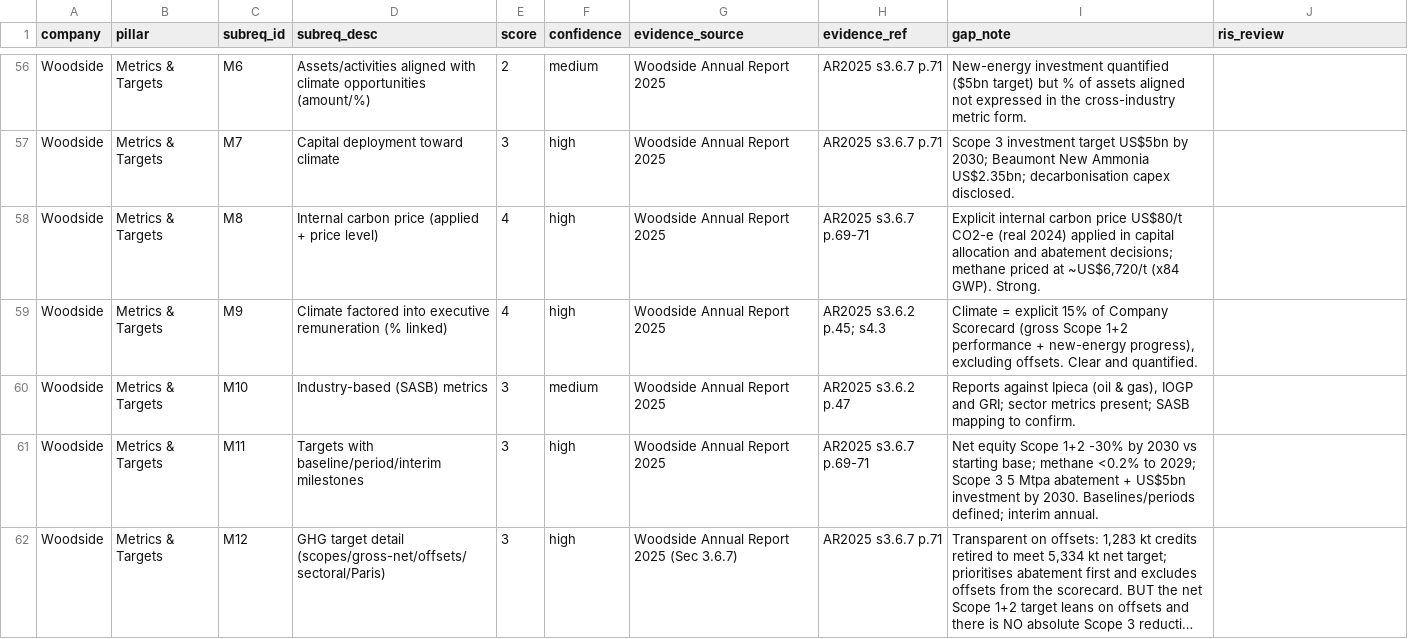
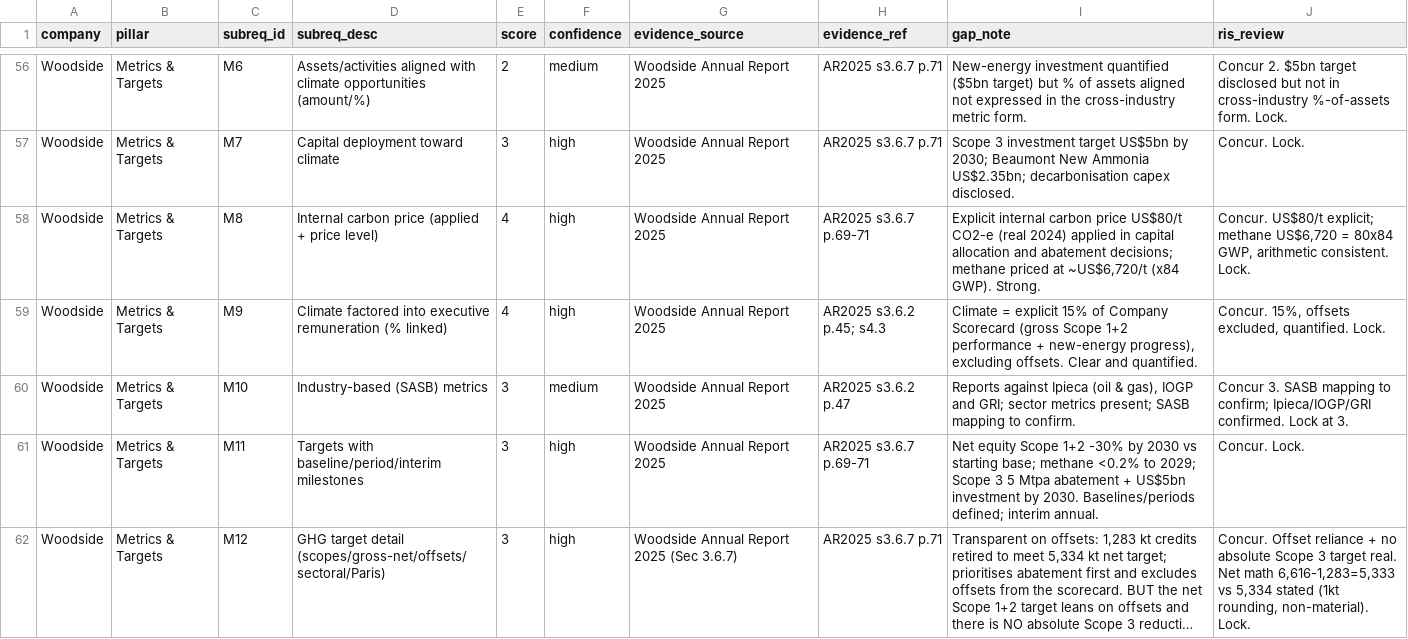
Before and after one commit to lumbalumbaputih/adhi-climate, a CSV file: aasb-s2-review/scoring-matrix.csv, drawn as a sheet; only a part is shown, gaps mark what is left out; long unchanged cells end in …; the diff covers the shown part only; the diff names each change by its address in the sheet, - before the commit and + after, or states it on an @@ line.

```diff
--- a/aasb-s2-review/scoring-matrix.csv
+++ b/aasb-s2-review/scoring-matrix.csv
-J56 (ris_review): (empty)
+J56 (ris_review): Concur 2. $5bn target disclosed but not in cross-industry %-of-assets form. Lock.
-J57 (ris_review): (empty)
+J57 (ris_review): Concur. Lock.
-J58 (ris_review): (empty)
+J58 (ris_review): Concur. US$80/t explicit; methane US$6,720 = 80x84 GWP, arithmetic consistent. Lock.
-J59 (ris_review): (empty)
+J59 (ris_review): Concur. 15%, offsets excluded, quantified. Lock.
-J60 (ris_review): (empty)
+J60 (ris_review): Concur 3. SASB mapping to confirm; Ipieca/IOGP/GRI confirmed. Lock at 3.
-J61 (ris_review): (empty)
+J61 (ris_review): Concur. Lock.
-J62 (ris_review): (empty)
+J62 (ris_review): Concur. Offset reliance + no absolute Scope 3 target real. Net math 6,616-1,283=5,333 vs 5,334 stated (1kt rounding, non-material). Lock.
```
Also changed, not shown: 86 edited cells elsewhere in this file, 1 other file.
